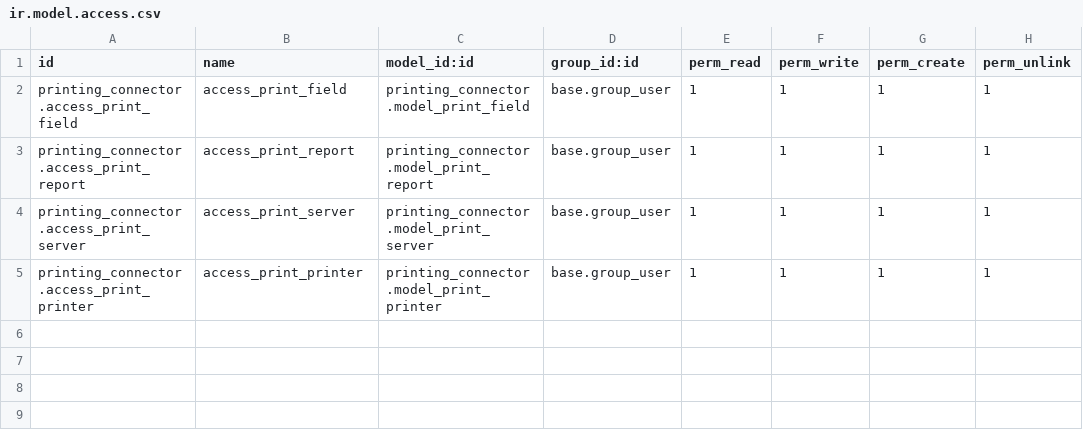
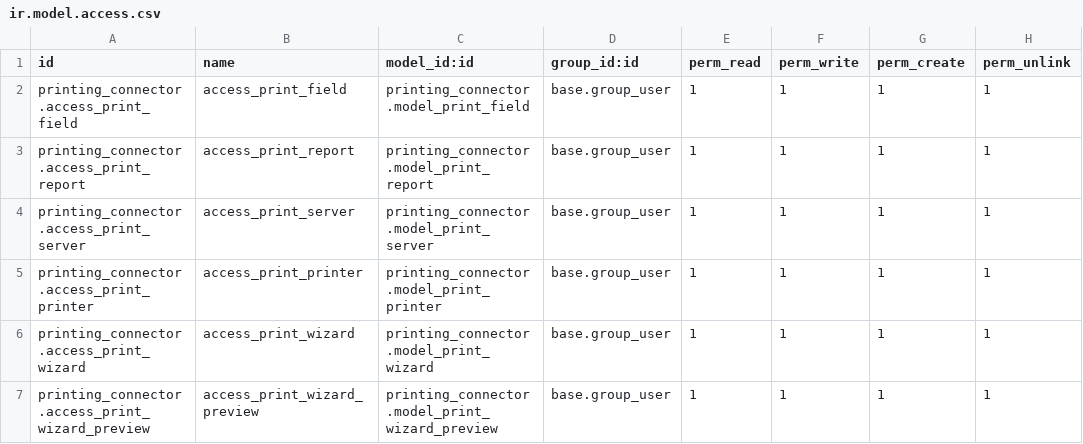
Before and after one commit to Impress-Foods/impress-odoo, a CSV file: printing_connector/security/ir.model.access.csv, drawn as a sheet; the diff names each change by its address in the sheet, - before the commit and + after, or states it on an @@ line.

```diff
--- a/printing_connector/security/ir.model.access.csv
+++ b/printing_connector/security/ir.model.access.csv
+row 6: printing_connector.access_print_wizard | access_print_wizard | printing_connector.model_print_wizard | base.group_user | 1 | 1 | 1 | 1
+row 7: printing_connector.access_print_wizard_preview | access_print_wizard_preview | printing_connector.model_print_wizard_preview | base.group_user | 1 | 1 | 1 | 1
```
Also changed, not shown: 18 other files.
